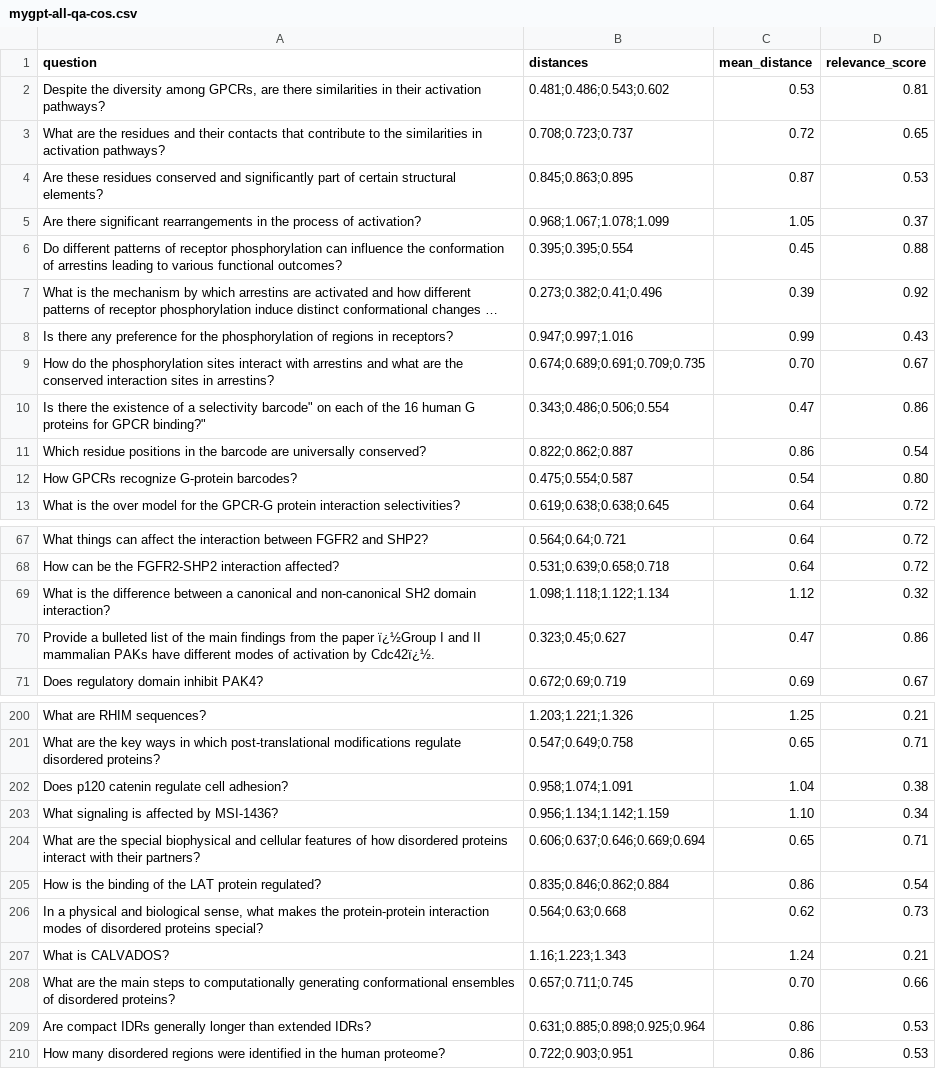
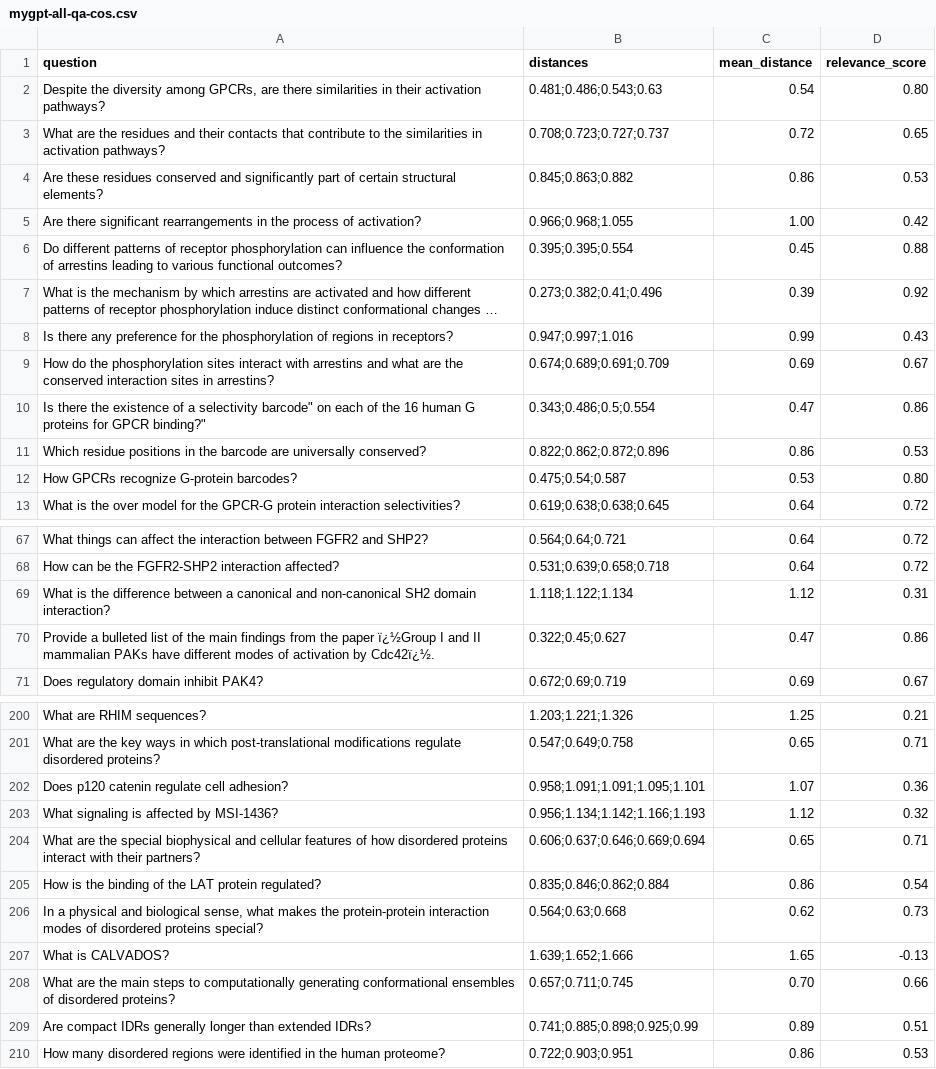
Before and after one commit to stjude-c3d/MyGPT, a CSV file: evaluation/utils/context_distances/mygpt-all-qa-cos.csv, drawn as a sheet; only a part is shown, gaps mark what is left out; long unchanged cells end in …; the diff covers the shown part only.

```diff
--- a/evaluation/utils/context_distances/mygpt-all-qa-cos.csv
+++ b/evaluation/utils/context_distances/mygpt-all-qa-cos.csv
@@ -1,6 +1,6 @@
 question,distances,mean_distance,relevance_score
-"Despite the diversity among GPCRs, are there similarities in their activation pathways?",0.481;0.486;0.543;0.602,0.53,0.81
-"What are the residues and their contacts that contribute to the similarities in activation pathways?",0.708;0.723;0.737,0.72,0.65
-"Are these residues conserved and significantly part of certain structural elements?",0.845;0.863;0.895,0.87,0.53
-"Are there significant rearrangements in the process of activation?",0.968;1.067;1.078;1.099,1.05,0.37
+"Despite the diversity among GPCRs, are there similarities in their activation pathways?",0.481;0.486;0.543;0.63,0.54,0.80
+"What are the residues and their contacts that contribute to the similarities in activation pathways?",0.708;0.723;0.727;0.737,0.72,0.65
+"Are these residues conserved and significantly part of certain structural elements?",0.845;0.863;0.882,0.86,0.53
+"Are there significant rearrangements in the process of activation?",0.966;0.968;1.055,1.00,0.42
 "Do different patterns of receptor phosphorylation can influence the conformation of arrestins leading to various functional outcomes?",0.395;0.395;0.554,0.45,0.88
@@ -8,6 +8,6 @@ question,distances,mean_distance,relevance_score
 "Is there any preference for the phosphorylation of regions in receptors?",0.947;0.997;1.016,0.99,0.43
-"How do the phosphorylation sites interact with arrestins and what are the conserved interaction sites in arrestins?",0.674;0.689;0.691;0.709;0.735,0.70,0.67
-"Is there the existence of a "selectivity barcode" on each of the 16 human G proteins for GPCR binding?",0.343;0.486;0.506;0.554,0.47,0.86
-"Which residue positions in the barcode are universally conserved? ",0.822;0.862;0.887,0.86,0.54
-"How GPCRs recognize G-protein barcodes?",0.475;0.554;0.587,0.54,0.80
+"How do the phosphorylation sites interact with arrestins and what are the conserved interaction sites in arrestins?",0.674;0.689;0.691;0.709,0.69,0.67
+"Is there the existence of a "selectivity barcode" on each of the 16 human G proteins for GPCR binding?",0.343;0.486;0.5;0.554,0.47,0.86
+"Which residue positions in the barcode are universally conserved? ",0.822;0.862;0.872;0.896,0.86,0.53
+"How GPCRs recognize G-protein barcodes?",0.475;0.54;0.587,0.53,0.80
 "What is the over model for the GPCR-G protein interaction selectivities?",0.619;0.638;0.638;0.645,0.64,0.72
@@ -68,4 +68,4 @@ question,distances,mean_distance,relevance_score
 "How can be the FGFR2-SHP2 interaction affected?",0.531;0.639;0.658;0.718,0.64,0.72
-"What is the difference between a canonical and non-canonical SH2 domain interaction?",1.098;1.118;1.122;1.134,1.12,0.32
-"Provide a bulleted list of the main findings from the paper ï¿½Group I and II mammalian PAKs have different modes of activation by Cdc42ï¿½. ",0.323;0.45;0.627,0.47,0.86
+"What is the difference between a canonical and non-canonical SH2 domain interaction?",1.118;1.122;1.134,1.12,0.31
+"Provide a bulleted list of the main findings from the paper ï¿½Group I and II mammalian PAKs have different modes of activation by Cdc42ï¿½. ",0.322;0.45;0.627,0.47,0.86
 "Does regulatory domain inhibit PAK4?",0.672;0.69;0.719,0.69,0.67
@@ -201,4 +201,4 @@ question,distances,mean_distance,relevance_score
 "What are the key ways in which post-translational modifications regulate disordered proteins?",0.547;0.649;0.758,0.65,0.71
-"Does p120 catenin regulate cell adhesion?",0.958;1.074;1.091,1.04,0.38
-"What signaling is affected by MSI-1436?",0.956;1.134;1.142;1.159,1.10,0.34
+"Does p120 catenin regulate cell adhesion?",0.958;1.091;1.091;1.095;1.101,1.07,0.36
+"What signaling is affected by MSI-1436?",0.956;1.134;1.142;1.166;1.193,1.12,0.32
 "What are the special biophysical and cellular features of how disordered proteins interact with their partners?",0.606;0.637;0.646;0.669;0.694,0.65,0.71
@@ -206,5 +206,5 @@ question,distances,mean_distance,relevance_score
 "In a physical and biological sense, what makes the protein-protein interaction modes of disordered proteins special?",0.564;0.63;0.668,0.62,0.73
-"What is CALVADOS?",1.16;1.223;1.343,1.24,0.21
+"What is CALVADOS?",1.639;1.652;1.666,1.65,-0.13
 "What are the main steps to computationally generating conformational ensembles of disordered proteins?",0.657;0.711;0.745,0.70,0.66
-"Are compact IDRs generally longer than extended IDRs?",0.631;0.885;0.898;0.925;0.964,0.86,0.53
+"Are compact IDRs generally longer than extended IDRs?",0.741;0.885;0.898;0.925;0.99,0.89,0.51
 "How many disordered regions were identified in the human proteome?",0.722;0.903;0.951,0.86,0.53
```
Also changed, not shown: 1 added row, 1 removed row and 86 edited cells elsewhere in this file, evaluation/answer_speeds/average_speeds.csv, 30 other files.
